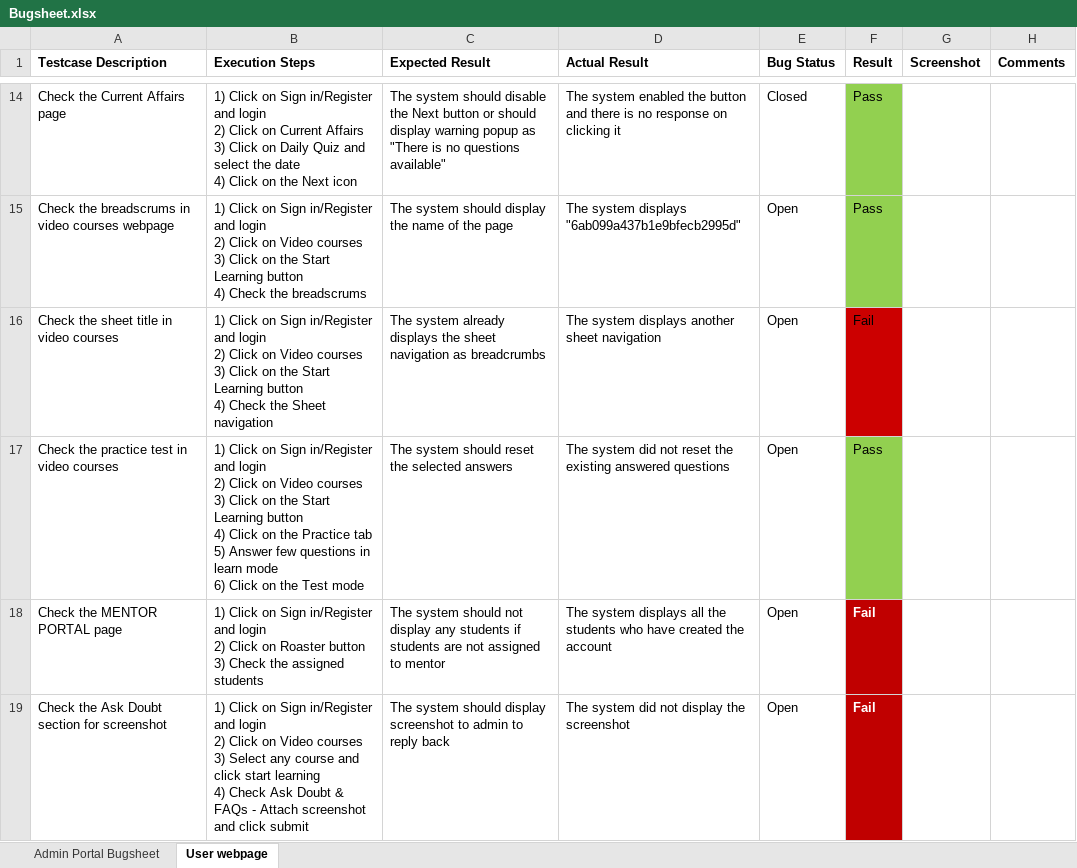
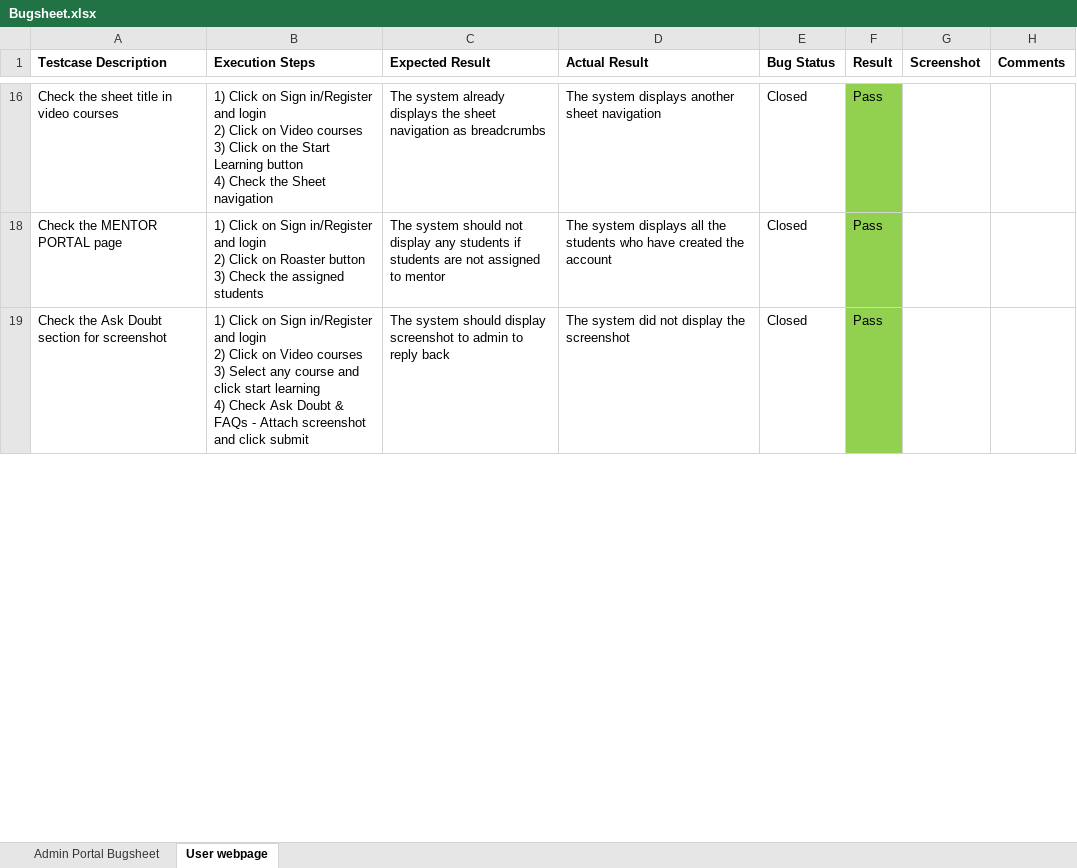
Before and after one commit to designshailajaias/ShailajaIASApp, an Excel workbook: Bugsheet.xlsx, sheet User webpage, drawn as a sheet; only a part is shown, gaps mark what is left out; values as stored, in another font and other column widths than the file's, no borders; charts and pictures not drawn; removed rows and columns are numbered as before the commit, all else as after; ↵ is a line break in a cell; the diff covers the shown part only; the diff names each change by its address in the sheet, - before the commit and + after, or states it on an @@ line.

```diff
--- a/Bugsheet.xlsx (sheet User webpage)
+++ b/Bugsheet.xlsx (sheet User webpage)
@@ row 14 hidden: Check the Current Affairs page | 1) Click on Sign in/Register and login ↵ 2) Click on Current Affairs ↵ 3) Click on Daily Quiz and select the date ↵ 4) Click on the Next icon | The system should disable the Next button or should display warning popup as "There is no questions available" | The system enabled the button and there is no response on clicking it | Closed | Pass @@
@@ row 15 hidden: Check the breadscrums in video courses webpage | 1) Click on Sign in/Register and login ↵ 2) Click on Video courses ↵ 3) Click on the Start Learning button ↵ 4) Check the breadscrums | The system should display the name of the page | The system displays "6ab099a437b1e9bfecb2995d" | Open | Pass @@
-E16 (Bug Status): Open
+E16 (Bug Status): Closed
-F16 (Result): Fail
+F16 (Result): Pass
-F16 fill: #CC0000
+F16 fill: #92D050
@@ row 17 hidden: Check the practice test in video courses | 1) Click on Sign in/Register and login ↵ 2) Click on Video courses ↵ 3) Click on the Start Learning button ↵ 4) Click on the Practice tab ↵ 5) Answer few questions in learn mode ↵ 6) Click on the Test mode | The system should reset the selected answers | The system did not reset the existing answered questions | Open | Pass @@
-E18:E19 (Bug Status): Open
+E18:E19 (Bug Status): Closed
-F18:F19 (Result): Fail
+F18:F19 (Result): Pass
@@ F18:F19 fill: #C00000 → #92D050, bold: on → off, text colour: #FFFFFF → black @@
```
Also changed, not shown: 2 added rows, 11 hidden or unhidden rows, 9 edited cells and cell formats elsewhere in this sheet, sheet Admin Portal Bugsheet, charts or pictures, 40 other files.
